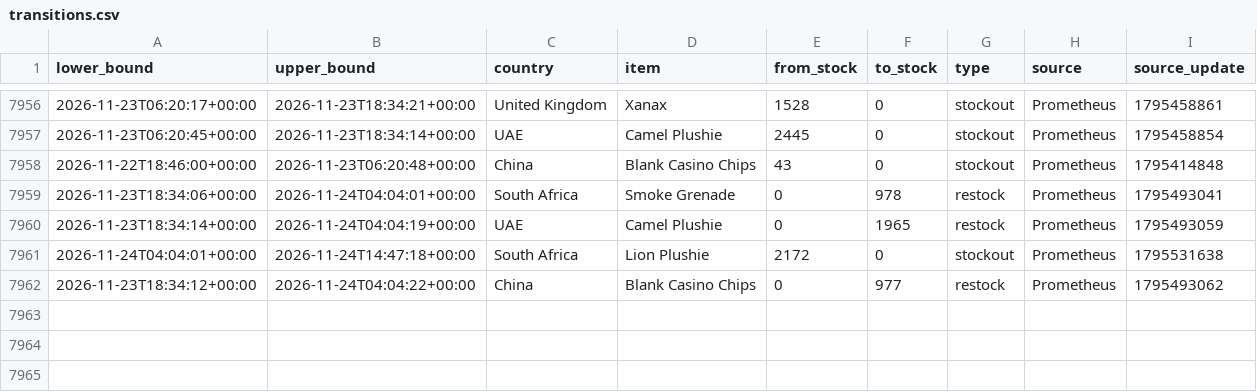
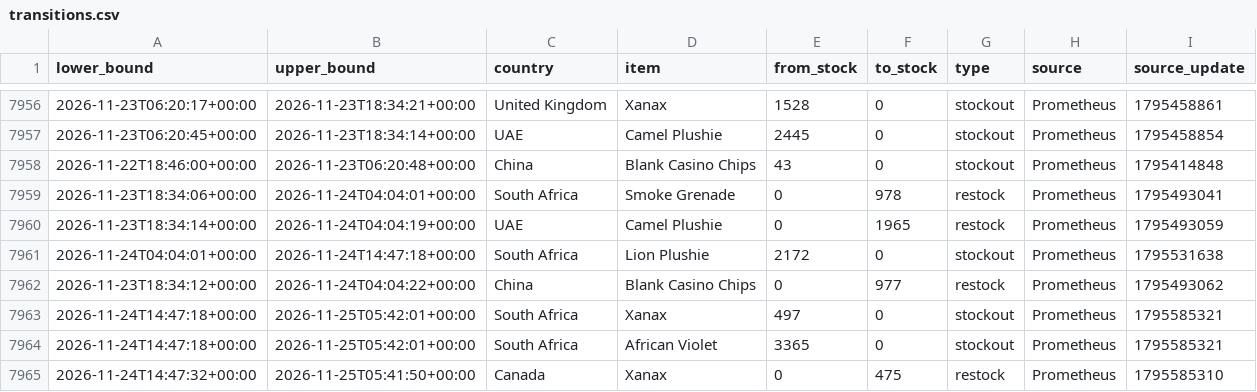
Before and after one commit to hansrsrian/Hans-data-collector, a CSV file: data/transitions.csv, drawn as a sheet; only a part is shown, gaps mark what is left out; the diff names each change by its address in the sheet, - before the commit and + after, or states it on an @@ line.

Commit message:
Data measurement

```diff
--- a/data/transitions.csv
+++ b/data/transitions.csv
+row 7963: 2026-11-24T14:47:18+00:00 | 2026-11-25T05:42:01+00:00 | South Africa | Xanax | 497 | 0 | stockout | Prometheus | 1795585321
+row 7964: 2026-11-24T14:47:18+00:00 | 2026-11-25T05:42:01+00:00 | South Africa | African Violet | 3365 | 0 | stockout | Prometheus | 1795585321
+row 7965: 2026-11-24T14:47:32+00:00 | 2026-11-25T05:41:50+00:00 | Canada | Xanax | 0 | 475 | restock | Prometheus | 1795585310
```
Also changed, not shown: data/source_health.csv, 4 other files.
